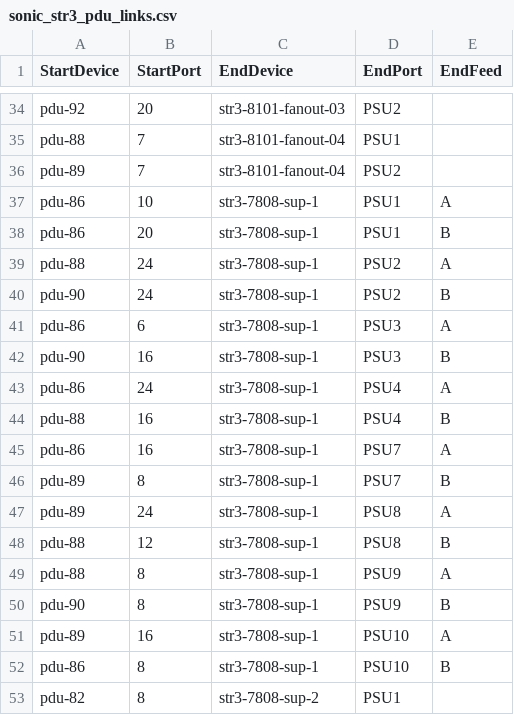
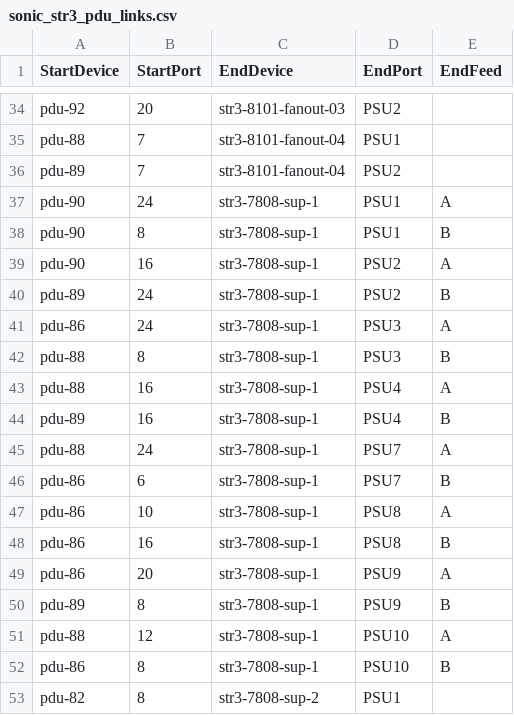
Before and after one commit to LinJin23/sonic-mgmt, a CSV file: ansible/files/sonic_str3_pdu_links.csv, drawn as a sheet; only a part is shown, gaps mark what is left out.

```diff
--- a/ansible/files/sonic_str3_pdu_links.csv
+++ b/ansible/files/sonic_str3_pdu_links.csv
@@ -36,17 +36,17 @@ pdu-88,7,str3-8101-fanout-04,PSU1,
 pdu-89,7,str3-8101-fanout-04,PSU2,
-pdu-86,10,str3-7808-sup-1,PSU1,A
-pdu-86,20,str3-7808-sup-1,PSU1,B
-pdu-88,24,str3-7808-sup-1,PSU2,A
-pdu-90,24,str3-7808-sup-1,PSU2,B
-pdu-86,6,str3-7808-sup-1,PSU3,A
-pdu-90,16,str3-7808-sup-1,PSU3,B
-pdu-86,24,str3-7808-sup-1,PSU4,A
-pdu-88,16,str3-7808-sup-1,PSU4,B
-pdu-86,16,str3-7808-sup-1,PSU7,A
-pdu-89,8,str3-7808-sup-1,PSU7,B
-pdu-89,24,str3-7808-sup-1,PSU8,A
-pdu-88,12,str3-7808-sup-1,PSU8,B
-pdu-88,8,str3-7808-sup-1,PSU9,A
-pdu-90,8,str3-7808-sup-1,PSU9,B
-pdu-89,16,str3-7808-sup-1,PSU10,A
+pdu-90,24,str3-7808-sup-1,PSU1,A
+pdu-90,8,str3-7808-sup-1,PSU1,B
+pdu-90,16,str3-7808-sup-1,PSU2,A
+pdu-89,24,str3-7808-sup-1,PSU2,B
+pdu-86,24,str3-7808-sup-1,PSU3,A
+pdu-88,8,str3-7808-sup-1,PSU3,B
+pdu-88,16,str3-7808-sup-1,PSU4,A
+pdu-89,16,str3-7808-sup-1,PSU4,B
+pdu-88,24,str3-7808-sup-1,PSU7,A
+pdu-86,6,str3-7808-sup-1,PSU7,B
+pdu-86,10,str3-7808-sup-1,PSU8,A
+pdu-86,16,str3-7808-sup-1,PSU8,B
+pdu-86,20,str3-7808-sup-1,PSU9,A
+pdu-89,8,str3-7808-sup-1,PSU9,B
+pdu-88,12,str3-7808-sup-1,PSU10,A
 pdu-86,8,str3-7808-sup-1,PSU10,B
```
Also changed, not shown: ansible/files/sonic_str2_pdu_links.csv.
